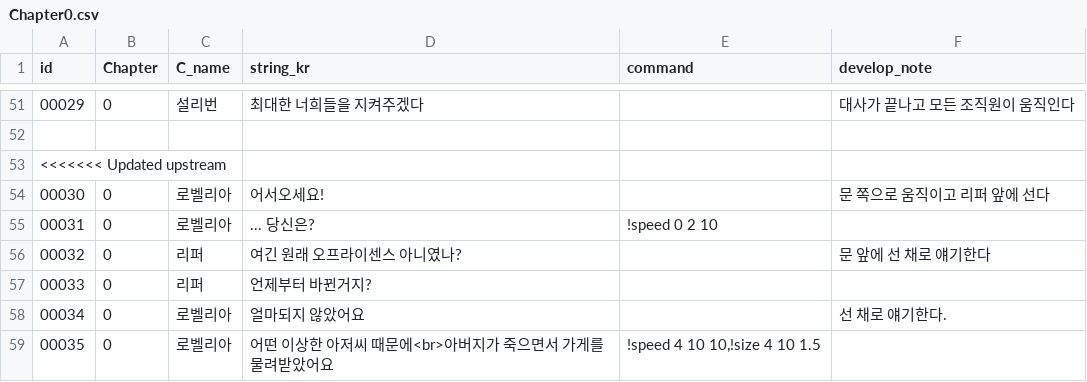
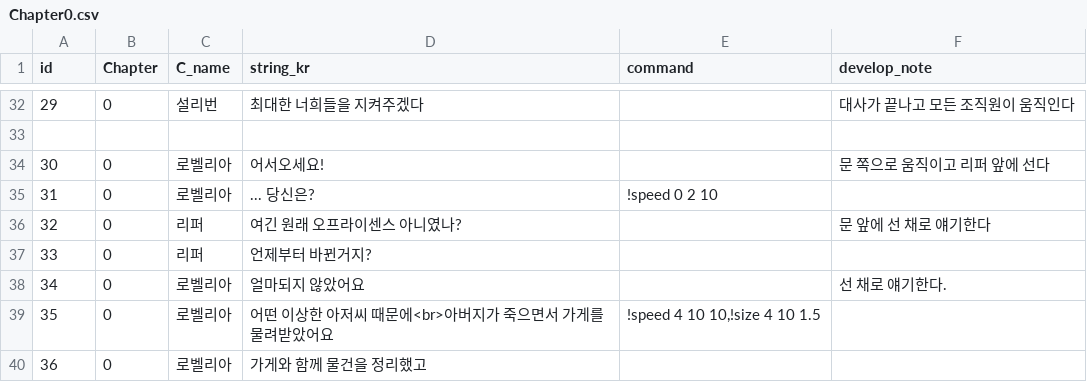
Before and after one commit to heyhobeach/ChasingFox-Dream-ver.2, a CSV file: Assets/Resources/FindTest/KOR/Chapter0/Chapter0.csv, drawn as a sheet; only a part is shown, gaps mark what is left out; the shorter side is filled out with more unchanged rows; the diff covers the shown part only; the diff names each change by its address in the sheet, - before the commit and + after, or states it on an @@ line.

```diff
--- a/Assets/Resources/FindTest/KOR/Chapter0/Chapter0.csv
+++ b/Assets/Resources/FindTest/KOR/Chapter0/Chapter0.csv
@@ column A (id) renumbered from row 2 down @@
-row 53: <<<<<<< Updated upstream
```
Also changed, not shown: 32 removed rows elsewhere in this file, 19 other files.
